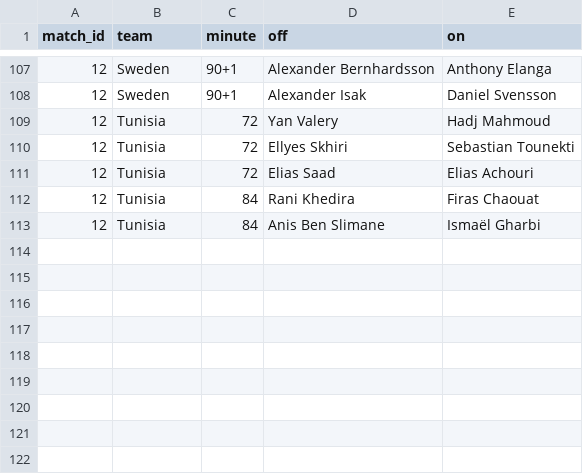
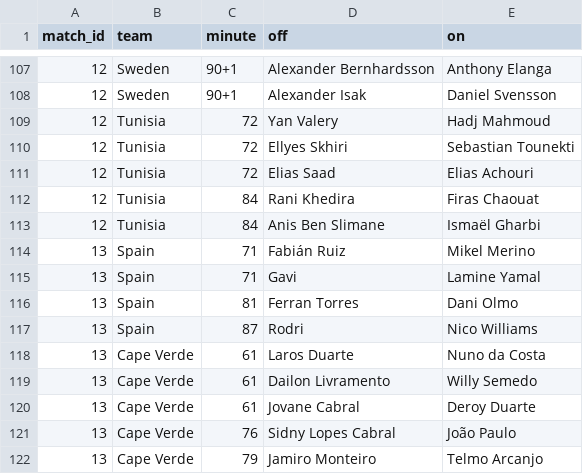
Before and after one commit to Godfrey811/wc2026friends, a CSV file: data/subs.csv, drawn as a sheet; only a part is shown, gaps mark what is left out.

```diff
--- a/data/subs.csv
+++ b/data/subs.csv
@@ -113 +113,10 @@ match_id,team,minute,off,on
 12,Tunisia,84,Anis Ben Slimane,Ismaël Gharbi
+13,Spain,71,Fabián Ruiz,Mikel Merino
+13,Spain,71,Gavi,Lamine Yamal
+13,Spain,81,Ferran Torres,Dani Olmo
+13,Spain,87,Rodri,Nico Williams
+13,Cape Verde,61,Laros Duarte,Nuno da Costa
+13,Cape Verde,61,Dailon Livramento,Willy Semedo
+13,Cape Verde,61,Jovane Cabral,Deroy Duarte
+13,Cape Verde,76,Sidny Lopes Cabral,João Paulo
+13,Cape Verde,79,Jamiro Monteiro,Telmo Arcanjo
```
Also changed, not shown: data/cards.csv, data/matches.csv.
